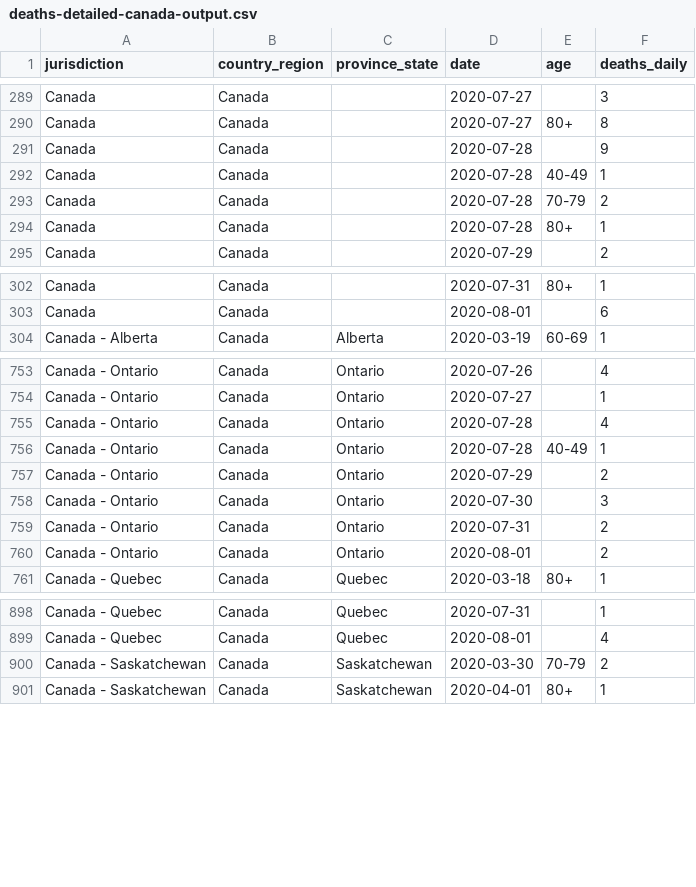
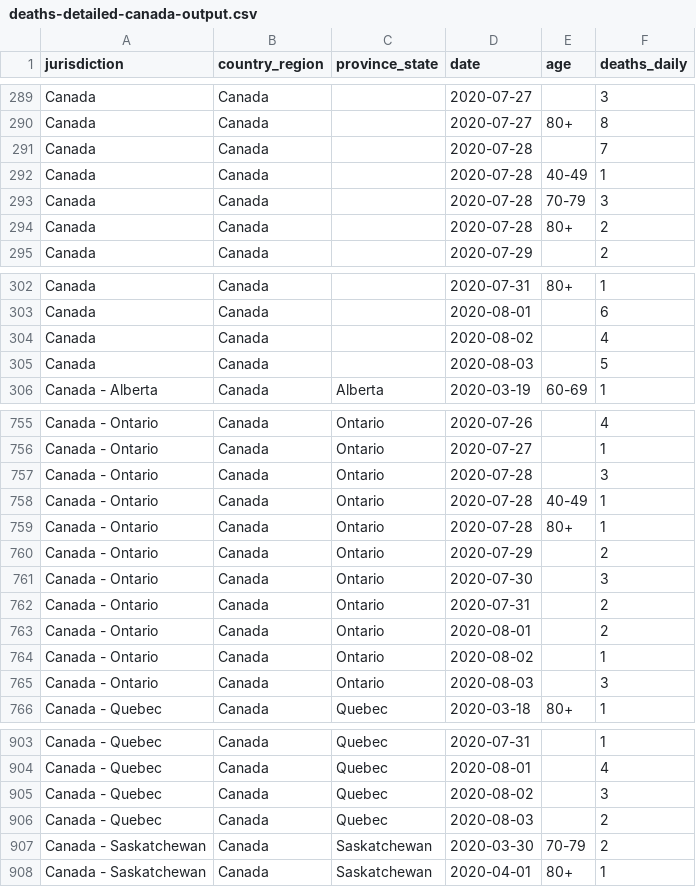
Before and after one commit to ApexRMS/covid19sim, a CSV file: data/deaths-detailed-canada-output.csv, drawn as a sheet; only a part is shown, gaps mark what is left out; the diff covers the shown part only.

Commit message:
2020-08-03 & 2020-08-04 data/forecast update

```diff
--- a/data/deaths-detailed-canada-output.csv
+++ b/data/deaths-detailed-canada-output.csv
@@ -290,6 +290,6 @@ Canada,Canada,,2020-07-27,,3
 Canada,Canada,,2020-07-27,80+,8
-Canada,Canada,,2020-07-28,,9
+Canada,Canada,,2020-07-28,,7
 Canada,Canada,,2020-07-28,40-49,1
-Canada,Canada,,2020-07-28,70-79,2
-Canada,Canada,,2020-07-28,80+,1
+Canada,Canada,,2020-07-28,70-79,3
+Canada,Canada,,2020-07-28,80+,2
 Canada,Canada,,2020-07-29,,2
@@ -303,2 +303,4 @@ Canada,Canada,,2020-07-31,80+,1
 Canada,Canada,,2020-08-01,,6
+Canada,Canada,,2020-08-02,,4
+Canada,Canada,,2020-08-03,,5
 Canada - Alberta,Canada,Alberta,2020-03-19,60-69,1
@@ -754,4 +756,5 @@ Canada - Ontario,Canada,Ontario,2020-07-26,,4
 Canada - Ontario,Canada,Ontario,2020-07-27,,1
-Canada - Ontario,Canada,Ontario,2020-07-28,,4
+Canada - Ontario,Canada,Ontario,2020-07-28,,3
 Canada - Ontario,Canada,Ontario,2020-07-28,40-49,1
+Canada - Ontario,Canada,Ontario,2020-07-28,80+,1
 Canada - Ontario,Canada,Ontario,2020-07-29,,2
@@ -760,2 +763,4 @@ Canada - Ontario,Canada,Ontario,2020-07-31,,2
 Canada - Ontario,Canada,Ontario,2020-08-01,,2
+Canada - Ontario,Canada,Ontario,2020-08-02,,1
+Canada - Ontario,Canada,Ontario,2020-08-03,,3
 Canada - Quebec,Canada,Quebec,2020-03-18,80+,1
@@ -899,2 +904,4 @@ Canada - Quebec,Canada,Quebec,2020-07-31,,1
 Canada - Quebec,Canada,Quebec,2020-08-01,,4
+Canada - Quebec,Canada,Quebec,2020-08-02,,3
+Canada - Quebec,Canada,Quebec,2020-08-03,,2
 Canada - Saskatchewan,Canada,Saskatchewan,2020-03-30,70-79,2
```
Also changed, not shown: 1 edited cell elsewhere in this file, 6 other files.
